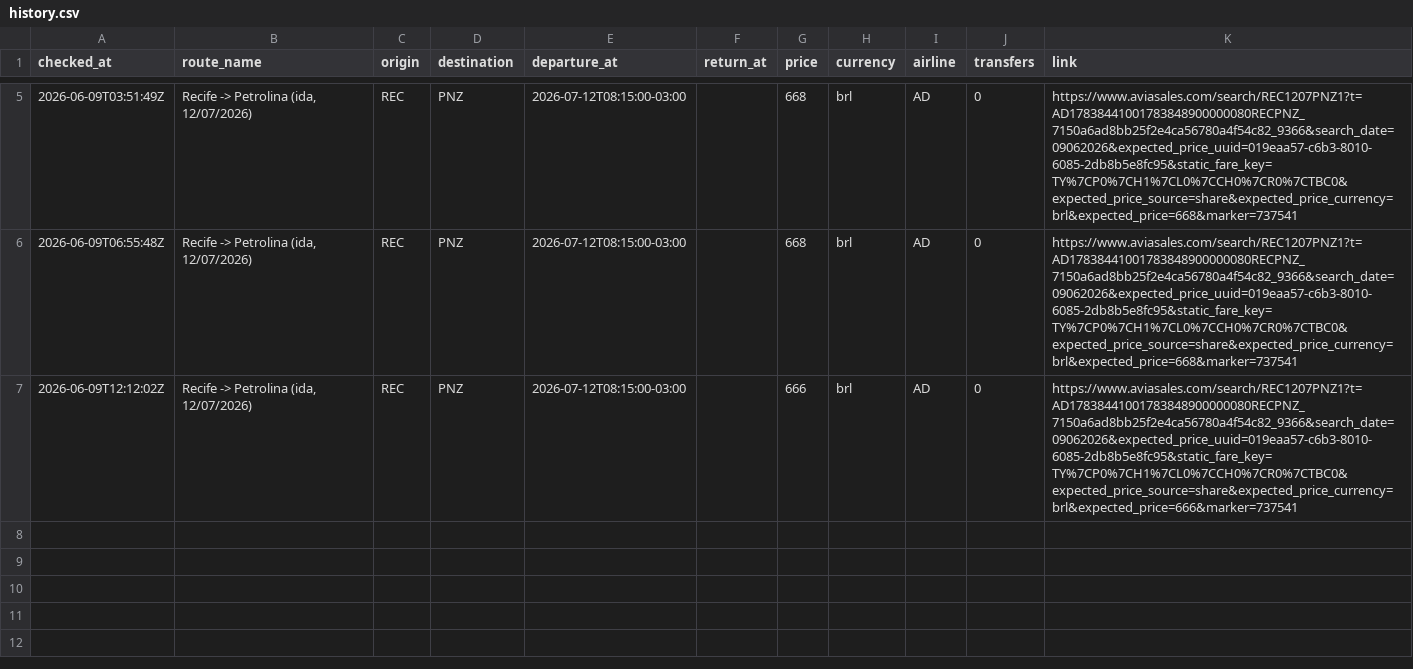
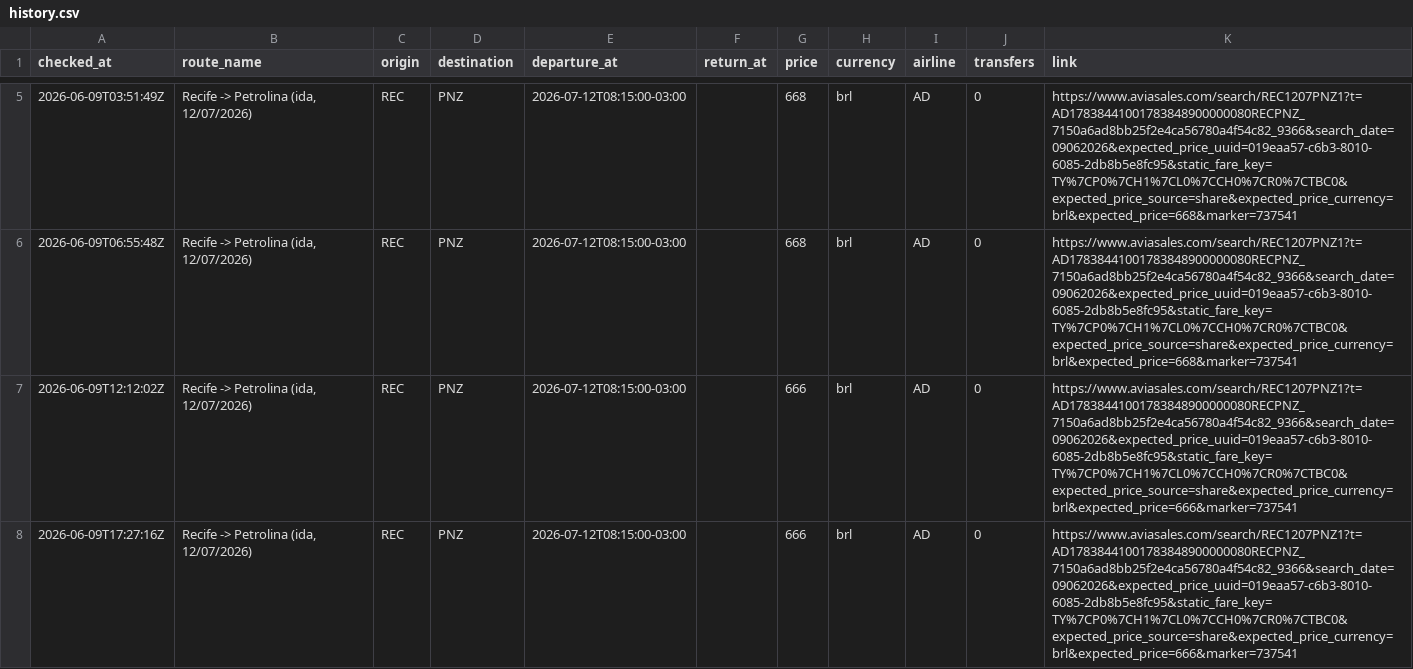
Before and after one commit to Thiagoflins/flight-monitor, a CSV file: data/history.csv, drawn as a sheet; only a part is shown, gaps mark what is left out.

```diff
--- a/data/history.csv
+++ b/data/history.csv
@@ -7 +7,2 @@ checked_at,route_name,origin,destination,departure_at,return_at,price,currency,a
 2026-06-09T12:12:02Z,"Recife -> Petrolina (ida, 12/07/2026)",REC,PNZ,2026-07-12T08:15:00-03:00,,666,brl,AD,0,https://www.aviasales.com/search/REC1207PNZ1?t=AD17838441001783848900000080RECPNZ_7150a6ad8bb25f2e4ca56780a4f54c82_9366&search_date=09062026&expected_price_uuid=019eaa57-c6b3-8010-6085-2db8b5e8fc95&static_fare_key=TY%7CP0%7CH1%7CL0%7CCH0%7CR0%7CTBC0&expected_price_source=share&expected_price_currency=brl&expected_price=666&marker=737541
+2026-06-09T17:27:16Z,"Recife -> Petrolina (ida, 12/07/2026)",REC,PNZ,2026-07-12T08:15:00-03:00,,666,brl,AD,0,https://www.aviasales.com/search/REC1207PNZ1?t=AD17838441001783848900000080RECPNZ_7150a6ad8bb25f2e4ca56780a4f54c82_9366&search_date=09062026&expected_price_uuid=019eaa57-c6b3-8010-6085-2db8b5e8fc95&static_fare_key=TY%7CP0%7CH1%7CL0%7CCH0%7CR0%7CTBC0&expected_price_source=share&expected_price_currency=brl&expected_price=666&marker=737541
```
Also changed, not shown: 1 other file.
